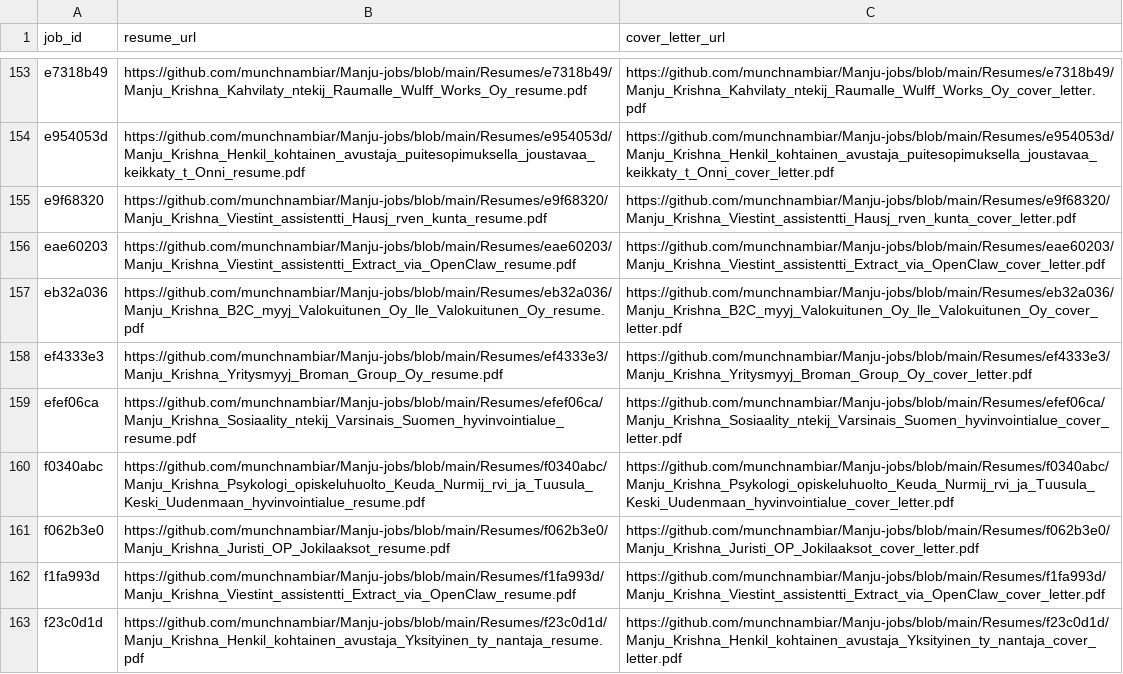
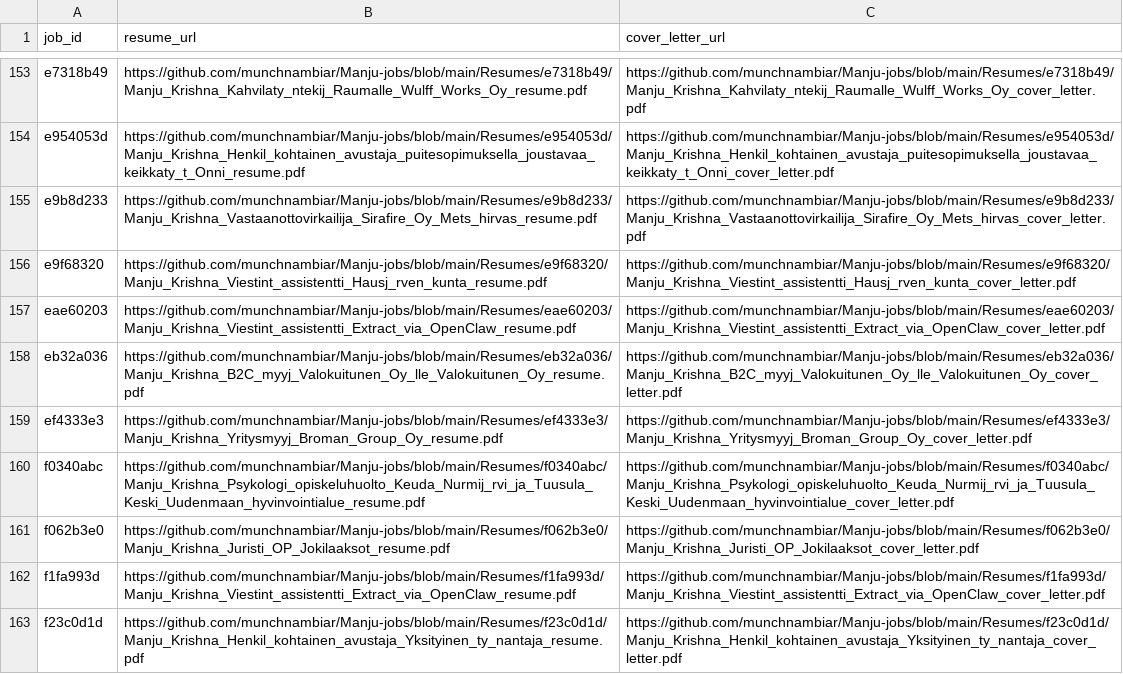
Before and after one commit to vinchess1989/manju-jobs-dashboard, a CSV file: input.csv, drawn as a sheet; only a part is shown, gaps mark what is left out.

Commit message:
Update resume links for batch

```diff
--- a/input.csv
+++ b/input.csv
@@ -154,2 +154,3 @@ e7318b49,https://github.com/munchnambiar/Manju-jobs/blob/main/Resumes/e7318b49/M
 e954053d,https://github.com/munchnambiar/Manju-jobs/blob/main/Resumes/e954053d/Manju_Krishna_Henkil_kohtainen_avustaja_puitesopimuksella_joustavaa_keikkaty_t_Onni_resume.pdf,https://github.com/munchnambiar/Manju-jobs/blob/main/Resumes/e954053d/Manju_Krishna_Henkil_kohtainen_avustaja_puitesopimuksella_joustavaa_keikkaty_t_Onni_cover_letter.pdf
+e9b8d233,https://github.com/munchnambiar/Manju-jobs/blob/main/Resumes/e9b8d233/Manju_Krishna_Vastaanottovirkailija_Sirafire_Oy_Mets_hirvas_resume.pdf,https://github.com/munchnambiar/Manju-jobs/blob/main/Resumes/e9b8d233/Manju_Krishna_Vastaanottovirkailija_Sirafire_Oy_Mets_hirvas_cover_letter.pdf
 e9f68320,https://github.com/munchnambiar/Manju-jobs/blob/main/Resumes/e9f68320/Manju_Krishna_Viestint_assistentti_Hausj_rven_kunta_resume.pdf,https://github.com/munchnambiar/Manju-jobs/blob/main/Resumes/e9f68320/Manju_Krishna_Viestint_assistentti_Hausj_rven_kunta_cover_letter.pdf
@@ -158,3 +159,2 @@ eb32a036,https://github.com/munchnambiar/Manju-jobs/blob/main/Resumes/eb32a036/M
 ef4333e3,https://github.com/munchnambiar/Manju-jobs/blob/main/Resumes/ef4333e3/Manju_Krishna_Yritysmyyj_Broman_Group_Oy_resume.pdf,https://github.com/munchnambiar/Manju-jobs/blob/main/Resumes/ef4333e3/Manju_Krishna_Yritysmyyj_Broman_Group_Oy_cover_letter.pdf
-efef06ca,https://github.com/munchnambiar/Manju-jobs/blob/main/Resumes/efef06ca/Manju_Krishna_Sosiaality_ntekij_Varsinais_Suomen_hyvinvointialue_resume.pdf,https://github.com/munchnambiar/Manju-jobs/blob/main/Resumes/efef06ca/Manju_Krishna_Sosiaality_ntekij_Varsinais_Suomen_hyvinvointialue_cover_letter.pdf
 f0340abc,https://github.com/munchnambiar/Manju-jobs/blob/main/Resumes/f0340abc/Manju_Krishna_Psykologi_opiskeluhuolto_Keuda_Nurmij_rvi_ja_Tuusula_Keski_Uudenmaan_hyvinvointialue_resume.pdf,https://github.com/munchnambiar/Manju-jobs/blob/main/Resumes/f0340abc/Manju_Krishna_Psykologi_opiskeluhuolto_Keuda_Nurmij_rvi_ja_Tuusula_Keski_Uudenmaan_hyvinvointialue_cover_letter.pdf
```
Also changed, not shown: 1 other file.
